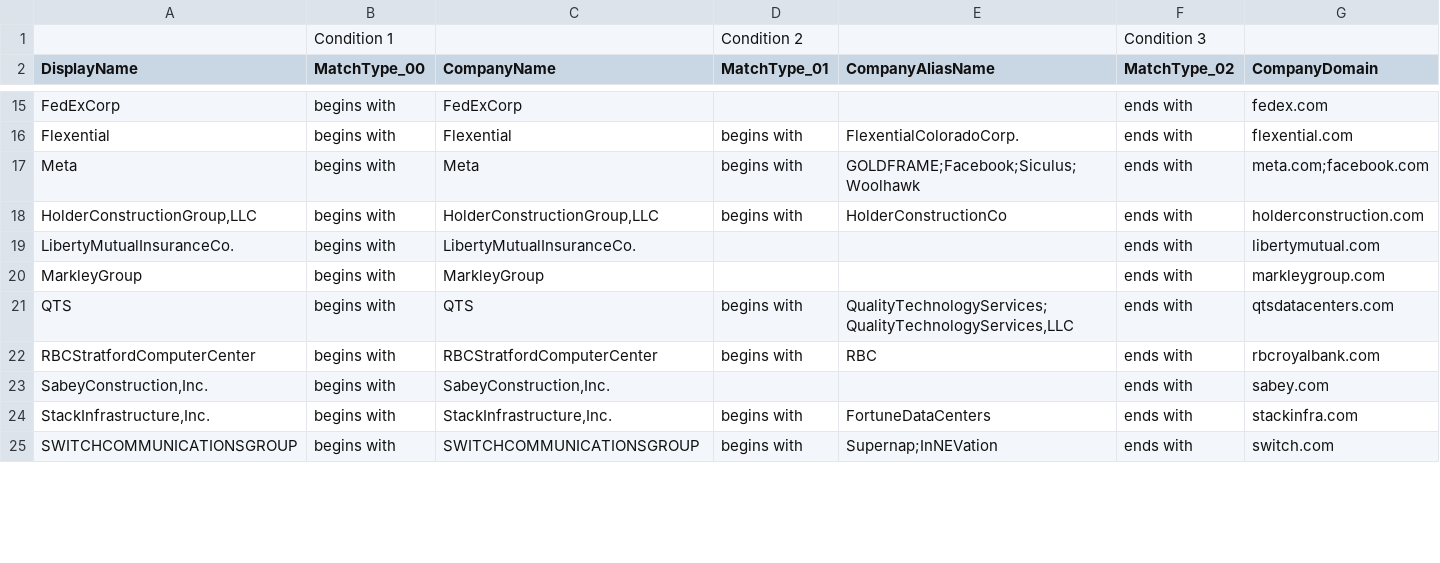
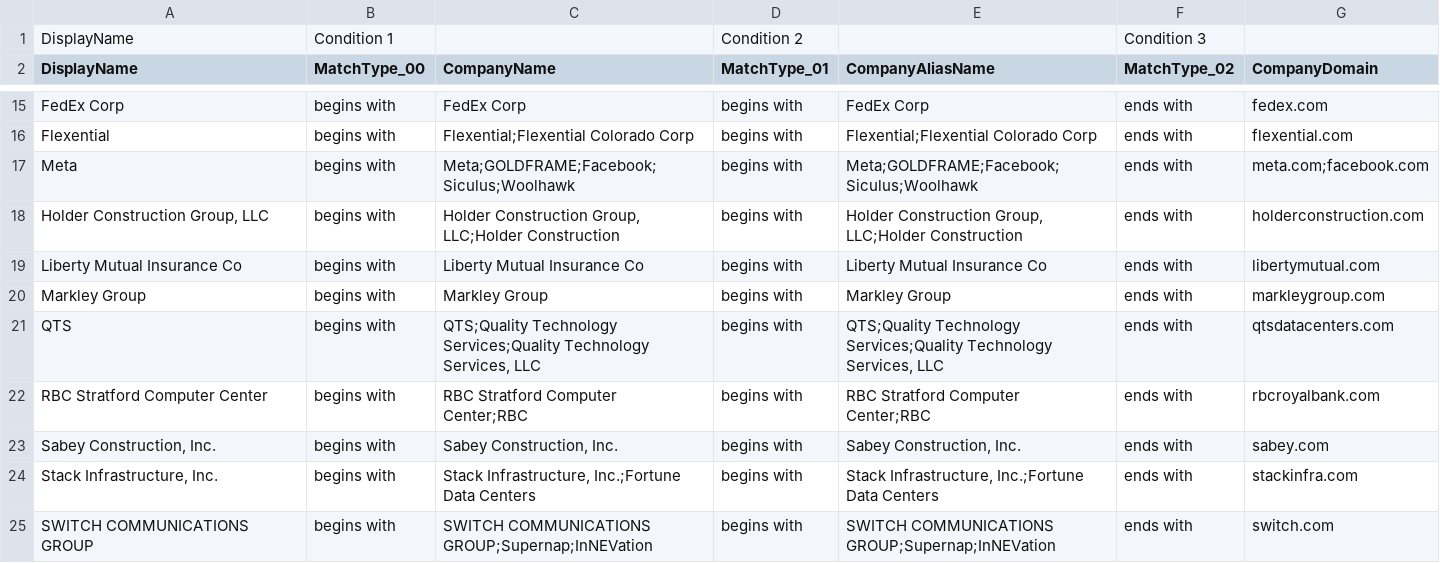
Before and after one commit to HarshKshatriya-eaton/feature_contract_read_adls_updated, a CSV file: references/AccountManagerListing.csv, drawn as a sheet; only a part is shown, gaps mark what is left out; the diff covers the shown part only; the diff names each change by its address in the sheet, - before the commit and + after, or states it on an @@ line.

```diff
--- a/references/AccountManagerListing.csv
+++ b/references/AccountManagerListing.csv
-A1 (DisplayName): (empty)
+A1 (DisplayName): DisplayName
-A15 (DisplayName): FedExCorp
+A15 (DisplayName): FedEx Corp
-C15 (CompanyName): FedExCorp
+C15 (CompanyName): FedEx Corp
-D15 (MatchType_01): (empty)
+D15 (MatchType_01): begins with
-E15 (CompanyAliasName): (empty)
+E15 (CompanyAliasName): FedEx Corp
-C16 (CompanyName): Flexential
+C16 (CompanyName): Flexential;Flexential Colorado Corp
-E16 (CompanyAliasName): FlexentialColoradoCorp.
+E16 (CompanyAliasName): Flexential;Flexential Colorado Corp
-C17 (CompanyName): Meta
+C17 (CompanyName): Meta;GOLDFRAME;Facebook;Siculus;Woolhawk
-E17 (CompanyAliasName): GOLDFRAME;Facebook;Siculus;Woolhawk
+E17 (CompanyAliasName): Meta;GOLDFRAME;Facebook;Siculus;Woolhawk
-A18 (DisplayName): HolderConstructionGroup,LLC
+A18 (DisplayName): Holder Construction Group, LLC
-C18 (CompanyName): HolderConstructionGroup,LLC
+C18 (CompanyName): Holder Construction Group, LLC;Holder Construction
-E18 (CompanyAliasName): HolderConstructionCo
+E18 (CompanyAliasName): Holder Construction Group, LLC;Holder Construction
-A19 (DisplayName): LibertyMutualInsuranceCo.
+A19 (DisplayName): Liberty Mutual Insurance Co
-C19 (CompanyName): LibertyMutualInsuranceCo.
+C19 (CompanyName): Liberty Mutual Insurance Co
-D19:D20 (MatchType_01): (empty)
+D19:D20 (MatchType_01): begins with
-E19 (CompanyAliasName): (empty)
+E19 (CompanyAliasName): Liberty Mutual Insurance Co
-A20 (DisplayName): MarkleyGroup
+A20 (DisplayName): Markley Group
-C20 (CompanyName): MarkleyGroup
+C20 (CompanyName): Markley Group
-E20 (CompanyAliasName): (empty)
+E20 (CompanyAliasName): Markley Group
-C21 (CompanyName): QTS
+C21 (CompanyName): QTS;Quality Technology Services;Quality Technology Services, LLC
-E21 (CompanyAliasName): QualityTechnologyServices;QualityTechnologyServices,LLC
+E21 (CompanyAliasName): QTS;Quality Technology Services;Quality Technology Services, LLC
-A22 (DisplayName): RBCStratfordComputerCenter
+A22 (DisplayName): RBC Stratford Computer Center
-C22 (CompanyName): RBCStratfordComputerCenter
+C22 (CompanyName): RBC Stratford Computer Center;RBC
-E22 (CompanyAliasName): RBC
+E22 (CompanyAliasName): RBC Stratford Computer Center;RBC
-A23 (DisplayName): SabeyConstruction,Inc.
+A23 (DisplayName): Sabey Construction, Inc.
-C23 (CompanyName): SabeyConstruction,Inc.
+C23 (CompanyName): Sabey Construction, Inc.
-D23 (MatchType_01): (empty)
+D23 (MatchType_01): begins with
-E23 (CompanyAliasName): (empty)
+E23 (CompanyAliasName): Sabey Construction, Inc.
-A24 (DisplayName): StackInfrastructure,Inc.
+A24 (DisplayName): Stack Infrastructure, Inc.
-C24 (CompanyName): StackInfrastructure,Inc.
+C24 (CompanyName): Stack Infrastructure, Inc.;Fortune Data Centers
-E24 (CompanyAliasName): FortuneDataCenters
+E24 (CompanyAliasName): Stack Infrastructure, Inc.;Fortune Data Centers
-A25 (DisplayName): SWITCHCOMMUNICATIONSGROUP
+A25 (DisplayName): SWITCH COMMUNICATIONS GROUP
-C25 (CompanyName): SWITCHCOMMUNICATIONSGROUP
+C25 (CompanyName): SWITCH COMMUNICATIONS GROUP;Supernap;InNEVation
-E25 (CompanyAliasName): Supernap;InNEVation
+E25 (CompanyAliasName): SWITCH COMMUNICATIONS GROUP;Supernap;InNEVation
```
Also changed, not shown: 46 edited cells elsewhere in this file, 1 other file.
